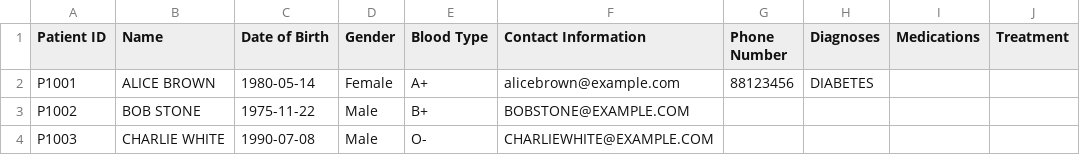
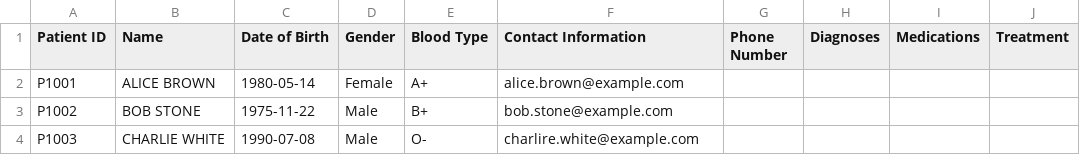
Before and after one commit to TAN-AIK-CHONG/SC2002-HMS, a CSV file: src/database/PatientDatabase.csv, drawn as a sheet; only a part is shown; the diff names each change by its address in the sheet, - before the commit and + after, or states it on an @@ line.

```diff
--- a/src/database/PatientDatabase.csv
+++ b/src/database/PatientDatabase.csv
-F2 (Contact Information): alicebrown@example.com
+F2 (Contact Information): alice.brown@example.com
-G2 (Phone Number): 88123456
+G2 (Phone Number): (empty)
-H2 (Diagnoses): DIABETES
+H2 (Diagnoses): (empty)
-F3 (Contact Information): BOBSTONE@EXAMPLE.COM
+F3 (Contact Information): bob.stone@example.com
-F4 (Contact Information): CHARLIEWHITE@EXAMPLE.COM
+F4 (Contact Information): charlire.white@example.com
```
Also changed, not shown: src/database/StaffDatabase.csv, 2 other files.
